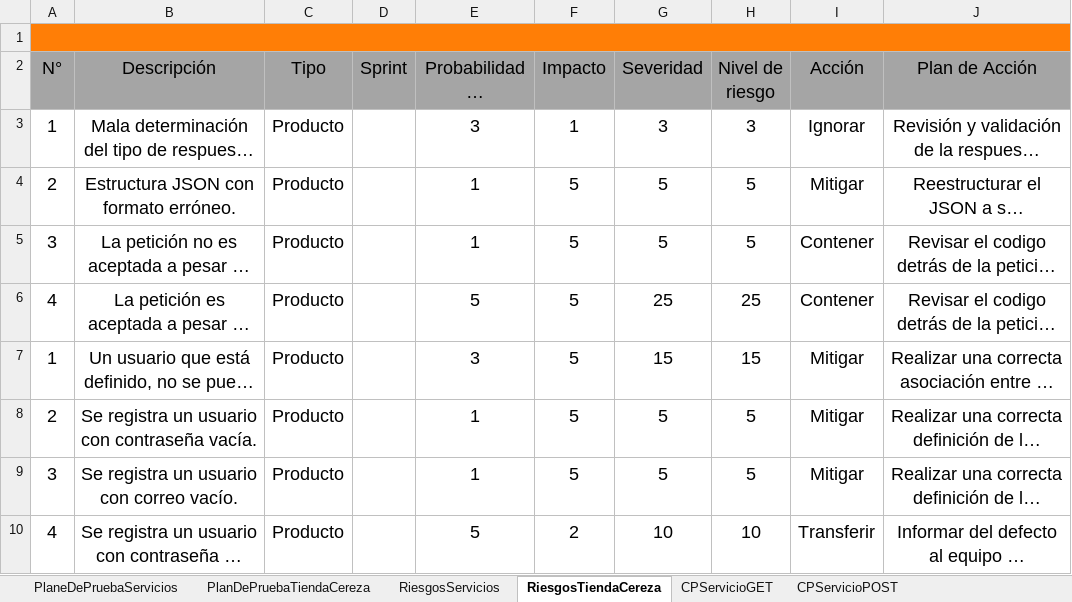
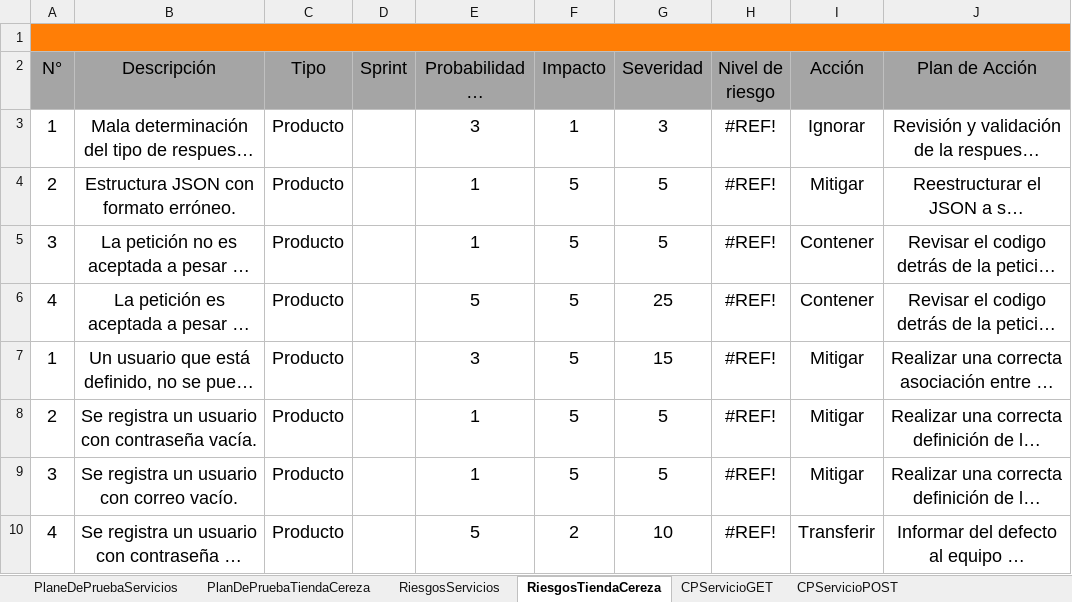
Before and after one commit to training-practice-sofkau/C1-2023-QA-Calidad-T1, an Excel workbook: PlanDePruebasRiesgosCasosDePrueba.xlsx, sheet RiesgosTiendaCereza, drawn as a sheet; long unchanged cells end in …; values as stored, in another font and other column widths than the file's, no borders; charts and pictures not drawn; the diff names each change by its address in the sheet, - before the commit and + after, or states it on an @@ line.

Commit message:
🙈✨ Updating .gitignore file. Adding all content to test plan of Tienda Cereza

```diff
--- a/PlanDePruebasRiesgosCasosDePrueba.xlsx (sheet RiesgosTiendaCereza)
+++ b/PlanDePruebasRiesgosCasosDePrueba.xlsx (sheet RiesgosTiendaCereza)
-H3 (Nivel de riesgo): 3
+H3 (Nivel de riesgo): #REF!
-H4:H5 (Nivel de riesgo): 5
+H4:H5 (Nivel de riesgo): #REF!
-H6 (Nivel de riesgo): 25
+H6 (Nivel de riesgo): #REF!
-H7 (Nivel de riesgo): 15
+H7 (Nivel de riesgo): #REF!
-H8:H9 (Nivel de riesgo): 5
+H8:H9 (Nivel de riesgo): #REF!
-H10 (Nivel de riesgo): 10
+H10 (Nivel de riesgo): #REF!
```
Also changed, not shown: sheet PlanDePruebaTiendaCereza, sheet PlaneDePruebaServicios, charts or pictures, 1 other file.
